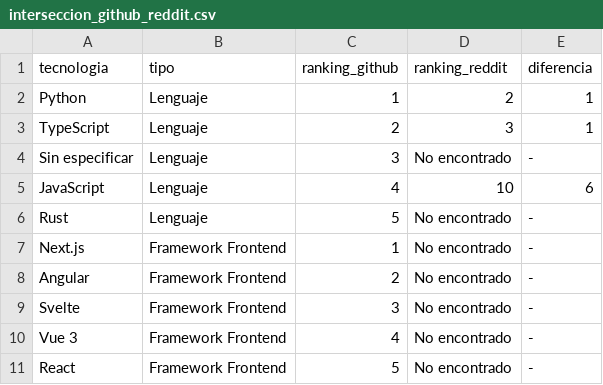
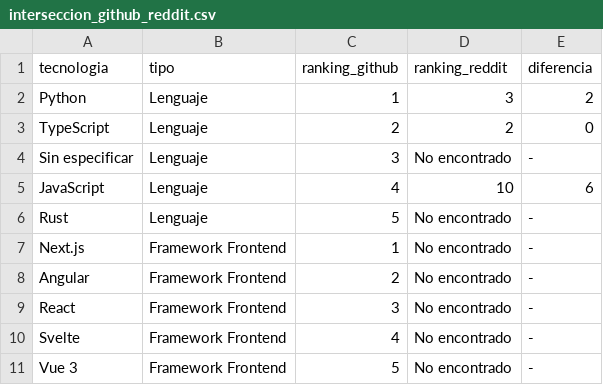
Before and after one commit to Sam-24-dev/Technology-trend-analysis-platform, a CSV file: datos/interseccion_github_reddit.csv, drawn as a sheet.

```diff
--- a/datos/interseccion_github_reddit.csv
+++ b/datos/interseccion_github_reddit.csv
@@ -1,4 +1,4 @@
 tecnologia,tipo,ranking_github,ranking_reddit,diferencia
-Python,Lenguaje,1,2,1
-TypeScript,Lenguaje,2,3,1
+Python,Lenguaje,1,3,2
+TypeScript,Lenguaje,2,2,0
 Sin especificar,Lenguaje,3,No encontrado,-
@@ -8,4 +8,4 @@ Next.js,Framework Frontend,1,No encontrado,-
 Angular,Framework Frontend,2,No encontrado,-
-Svelte,Framework Frontend,3,No encontrado,-
-Vue 3,Framework Frontend,4,No encontrado,-
-React,Framework Frontend,5,No encontrado,-
+React,Framework Frontend,3,No encontrado,-
+Svelte,Framework Frontend,4,No encontrado,-
+Vue 3,Framework Frontend,5,No encontrado,-
```
Also changed, not shown: datos/reddit_sentimiento_frameworks.csv, datos/trend_score.csv, 13 other files.
